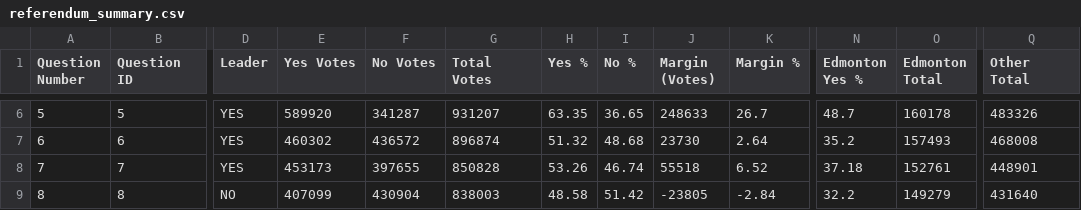
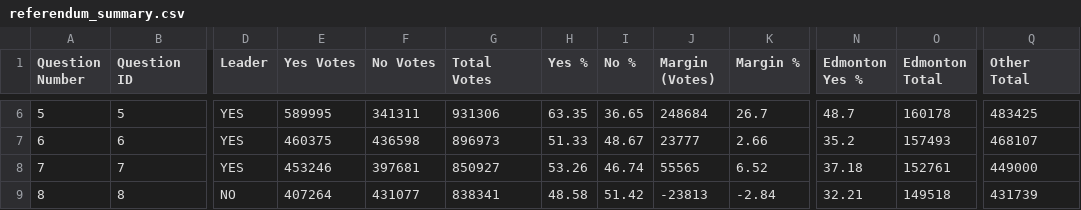
Before and after one commit to J7892/abresults, a CSV file: data/referendum_summary.csv, drawn as a sheet; only a part is shown, gaps mark what is left out; the diff covers the shown part only; the diff names each change by its address in the sheet, - before the commit and + after, or states it on an @@ line.

```diff
--- a/data/referendum_summary.csv
+++ b/data/referendum_summary.csv
-E6 (Yes Votes): 589920
+E6 (Yes Votes): 589995
-F6 (No Votes): 341287
+F6 (No Votes): 341311
-G6 (Total Votes): 931207
+G6 (Total Votes): 931306
-J6 (Margin (Votes)): 248633
+J6 (Margin (Votes)): 248684
-Q6 (Other Total): 483326
+Q6 (Other Total): 483425
-E7 (Yes Votes): 460302
+E7 (Yes Votes): 460375
-F7 (No Votes): 436572
+F7 (No Votes): 436598
-G7 (Total Votes): 896874
+G7 (Total Votes): 896973
-H7 (Yes %): 51.32
+H7 (Yes %): 51.33
-I7 (No %): 48.68
+I7 (No %): 48.67
-J7 (Margin (Votes)): 23730
+J7 (Margin (Votes)): 23777
-K7 (Margin %): 2.64
+K7 (Margin %): 2.66
-Q7 (Other Total): 468008
+Q7 (Other Total): 468107
-E8 (Yes Votes): 453173
+E8 (Yes Votes): 453246
-F8 (No Votes): 397655
+F8 (No Votes): 397681
-G8 (Total Votes): 850828
+G8 (Total Votes): 850927
-J8 (Margin (Votes)): 55518
+J8 (Margin (Votes)): 55565
-Q8 (Other Total): 448901
+Q8 (Other Total): 449000
-E9 (Yes Votes): 407099
+E9 (Yes Votes): 407264
-F9 (No Votes): 430904
+F9 (No Votes): 431077
-G9 (Total Votes): 838003
+G9 (Total Votes): 838341
-J9 (Margin (Votes)): -23805
+J9 (Margin (Votes)): -23813
-N9 (Edmonton Yes %): 32.2
+N9 (Edmonton Yes %): 32.21
-O9 (Edmonton Total): 149279
+O9 (Edmonton Total): 149518
-Q9 (Other Total): 431640
+Q9 (Other Total): 431739
```
Also changed, not shown: 47 edited cells elsewhere in this file, data/riding_results.csv, 2 other files.
